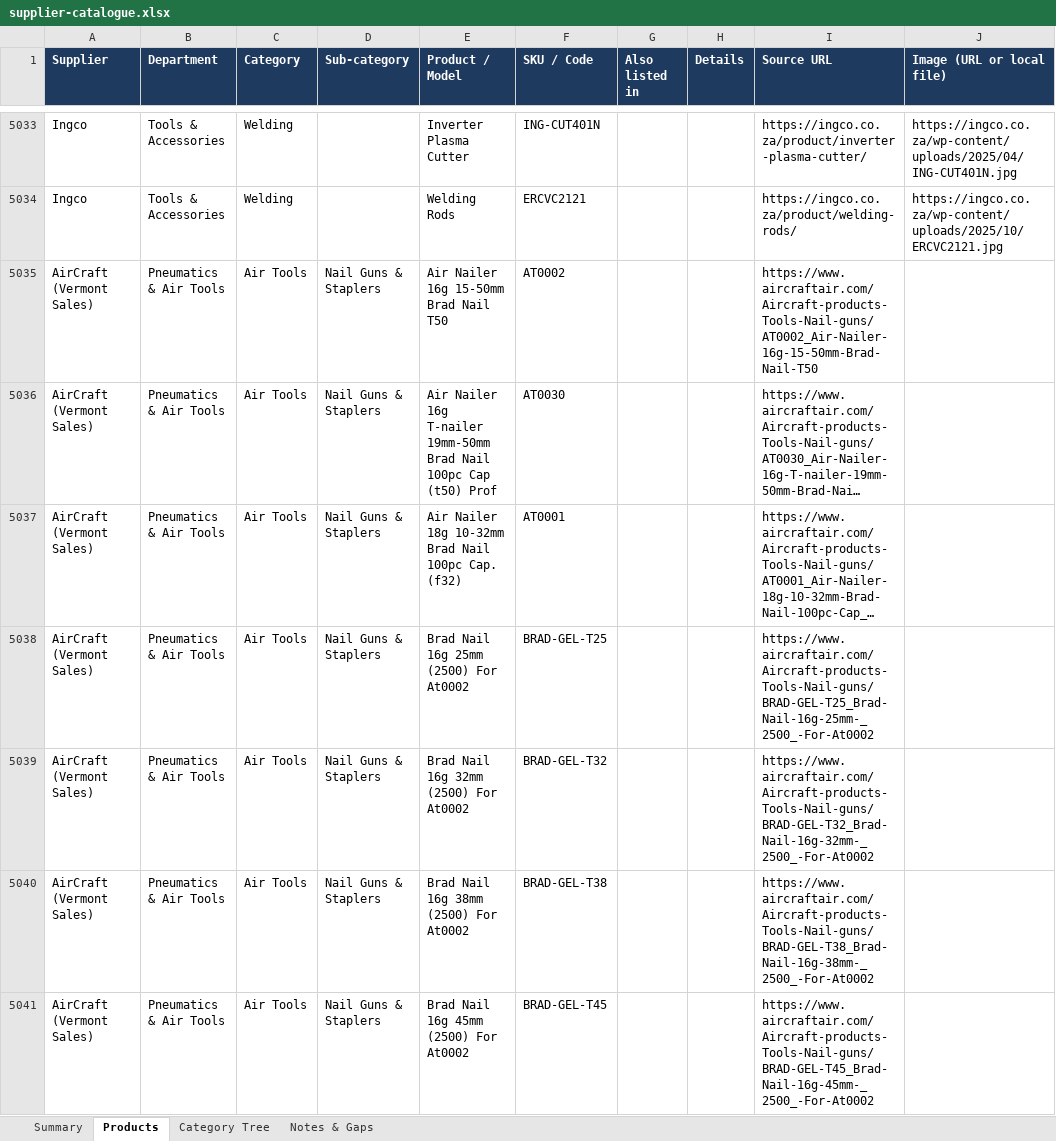
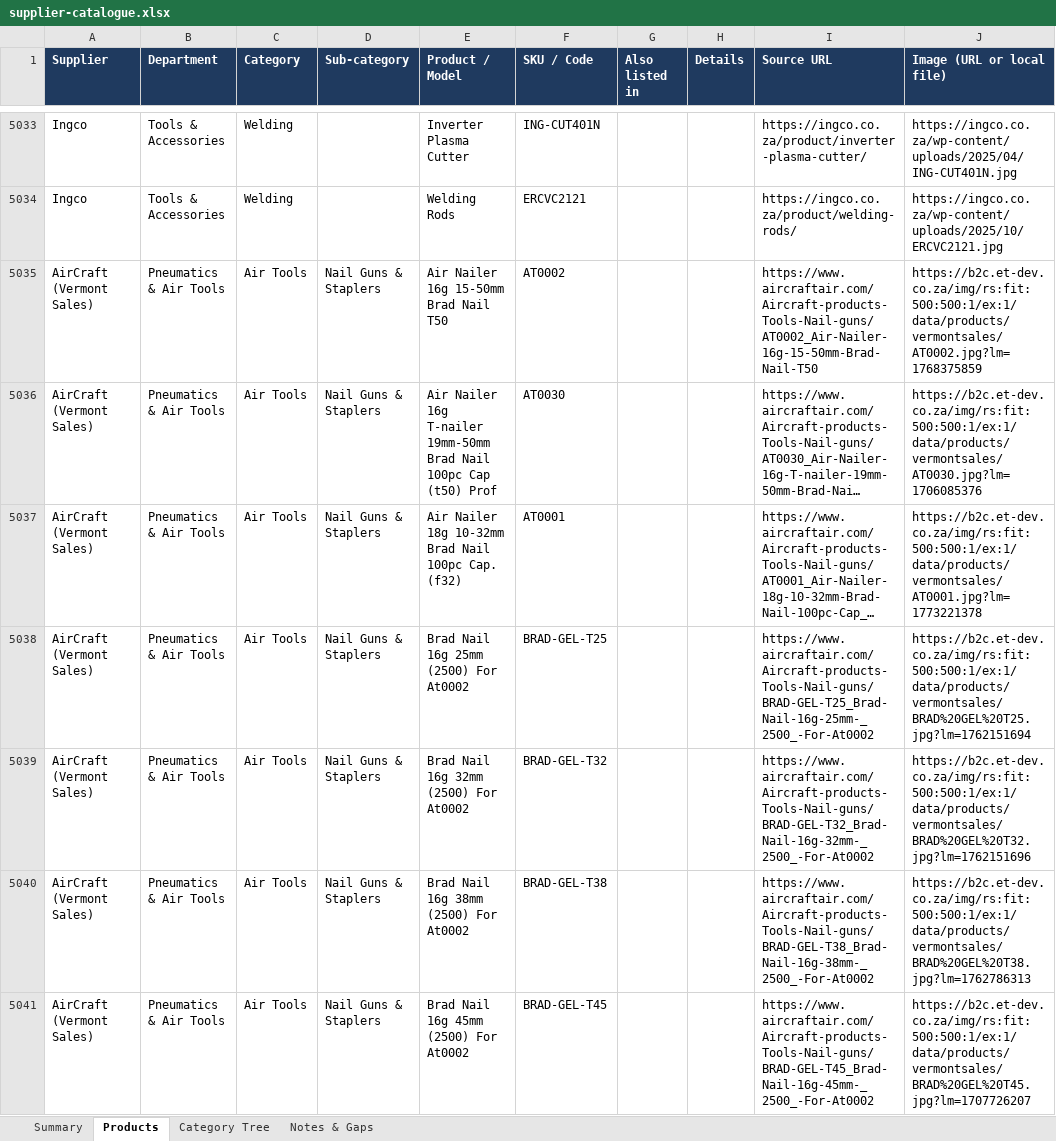
Before and after one commit to One-S-Digital/Empire-Solar-and-hardware, an Excel workbook: supplier-catalogue.xlsx, sheet Products, drawn as a sheet; only a part is shown, gaps mark what is left out; long unchanged cells end in …; values as stored, in another font and other column widths than the file's, no borders; the diff covers the shown part only; the diff names each change by its address in the sheet, - before the commit and + after, or states it on an @@ line.

```diff
--- a/supplier-catalogue.xlsx (sheet Products)
+++ b/supplier-catalogue.xlsx (sheet Products)
-J5035 (Image (URL or local file)): (empty)
+J5035 (Image (URL or local file)): https://b2c.et-dev.co.za/img/rs:fit:500:500:1/ex:1/data/products/vermontsales/AT0002.jpg?lm=1768375859
-J5036 (Image (URL or local file)): (empty)
+J5036 (Image (URL or local file)): https://b2c.et-dev.co.za/img/rs:fit:500:500:1/ex:1/data/products/vermontsales/AT0030.jpg?lm=1706085376
-J5037 (Image (URL or local file)): (empty)
+J5037 (Image (URL or local file)): https://b2c.et-dev.co.za/img/rs:fit:500:500:1/ex:1/data/products/vermontsales/AT0001.jpg?lm=1773221378
-J5038 (Image (URL or local file)): (empty)
+J5038 (Image (URL or local file)): https://b2c.et-dev.co.za/img/rs:fit:500:500:1/ex:1/data/products/vermontsales/BRAD%20GEL%20T25.jpg?lm=1762151694
-J5039 (Image (URL or local file)): (empty)
+J5039 (Image (URL or local file)): https://b2c.et-dev.co.za/img/rs:fit:500:500:1/ex:1/data/products/vermontsales/BRAD%20GEL%20T32.jpg?lm=1762151696
-J5040 (Image (URL or local file)): (empty)
+J5040 (Image (URL or local file)): https://b2c.et-dev.co.za/img/rs:fit:500:500:1/ex:1/data/products/vermontsales/BRAD%20GEL%20T38.jpg?lm=1762786313
-J5041 (Image (URL or local file)): (empty)
+J5041 (Image (URL or local file)): https://b2c.et-dev.co.za/img/rs:fit:500:500:1/ex:1/data/products/vermontsales/BRAD%20GEL%20T45.jpg?lm=1707726207
```
Also changed, not shown: 1294 edited cells elsewhere in this sheet, sheet Notes & Gaps, 36 other files.
